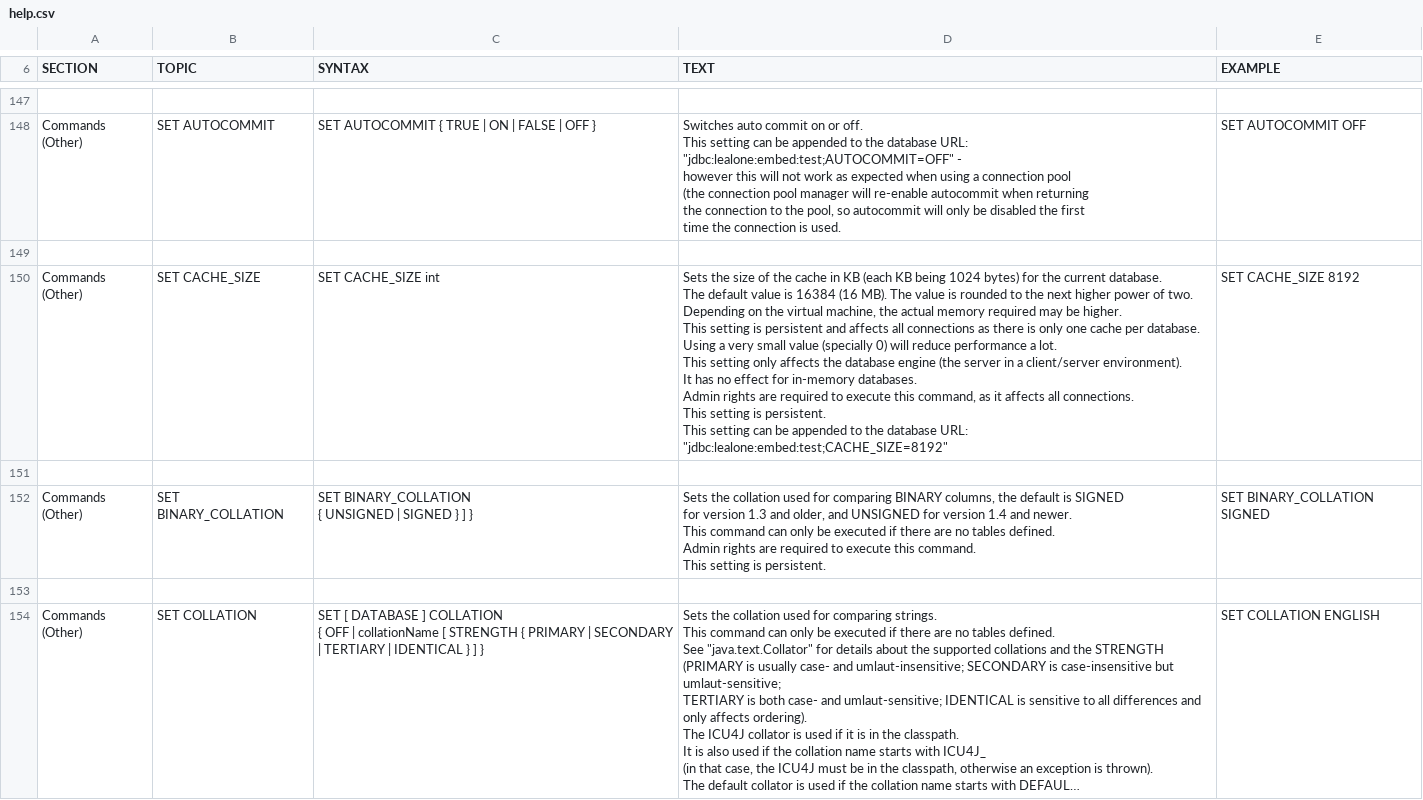
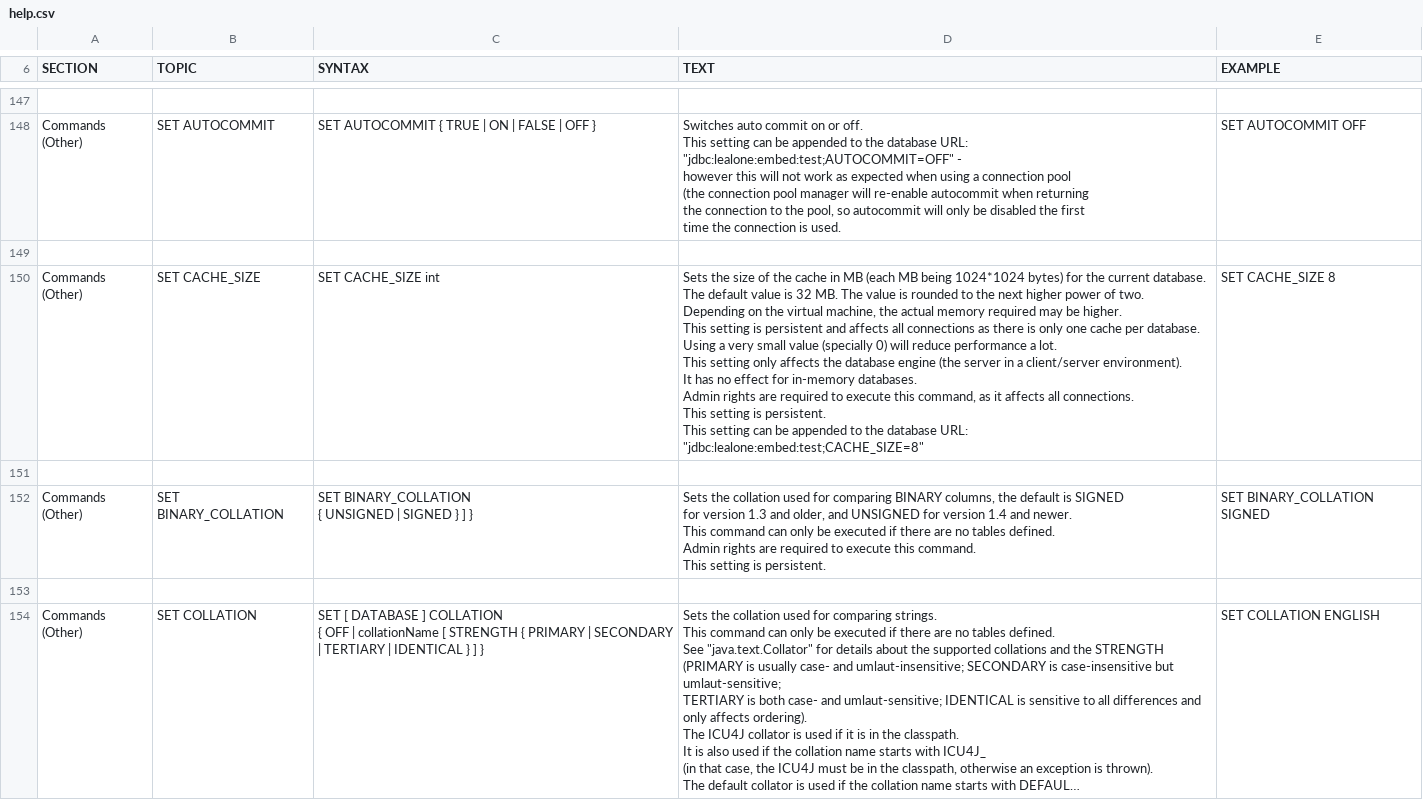
Before and after one commit to lealone/Lealone, a CSV file: lealone-db/src/main/resources/org/lealone/common/resources/help.csv, drawn as a sheet; only a part is shown, gaps mark what is left out; long unchanged cells end in …; the diff covers the shown part only.

Commit message:
update help.csv

```diff
--- a/lealone-db/src/main/resources/org/lealone/common/resources/help.csv
+++ b/lealone-db/src/main/resources/org/lealone/common/resources/help.csv
@@ -1023,21 +1023,21 @@ SET AUTOCOMMIT OFF
 
-"Commands (Other)","SET CACHE_SIZE","
-SET CACHE_SIZE int
-","
-Sets the size of the cache in KB (each KB being 1024 bytes) for the current database.
-The default value is 16384 (16 MB). The value is rounded to the next higher power of two.
-Depending on the virtual machine, the actual memory required may be higher.
-
-This setting is persistent and affects all connections as there is only one cache per database.
-Using a very small value (specially 0) will reduce performance a lot.
-This setting only affects the database engine (the server in a client/server environment).
-It has no effect for in-memory databases.
-
-Admin rights are required to execute this command, as it affects all connections.
-
-This setting is persistent.
-This setting can be appended to the database URL: ""jdbc:lealone:embed:test;CACHE_SIZE=8192""
-","
-SET CACHE_SIZE 8192
-"
+"Commands (Other)","SET CACHE_SIZE","
+SET CACHE_SIZE int
+","
+Sets the size of the cache in MB (each MB being 1024*1024 bytes) for the current database.
+The default value is 32 MB. The value is rounded to the next higher power of two.
+Depending on the virtual machine, the actual memory required may be higher.
+
+This setting is persistent and affects all connections as there is only one cache per database.
+Using a very small value (specially 0) will reduce performance a lot.
+This setting only affects the database engine (the server in a client/server environment).
+It has no effect for in-memory databases.
+
+Admin rights are required to execute this command, as it affects all connections.
+
+This setting is persistent.
+This setting can be appended to the database URL: ""jdbc:lealone:embed:test;CACHE_SIZE=8""
+","
+SET CACHE_SIZE 8
+"
 
```
Also changed, not shown: 3 removed rows and 6 edited cells elsewhere in this file.
